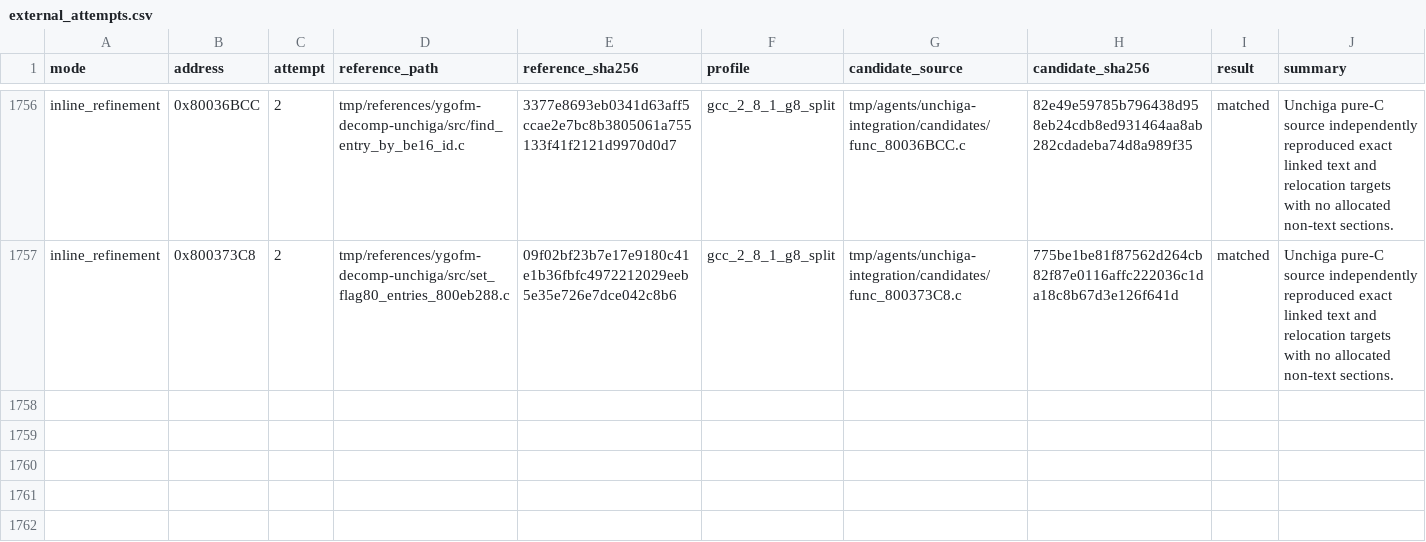
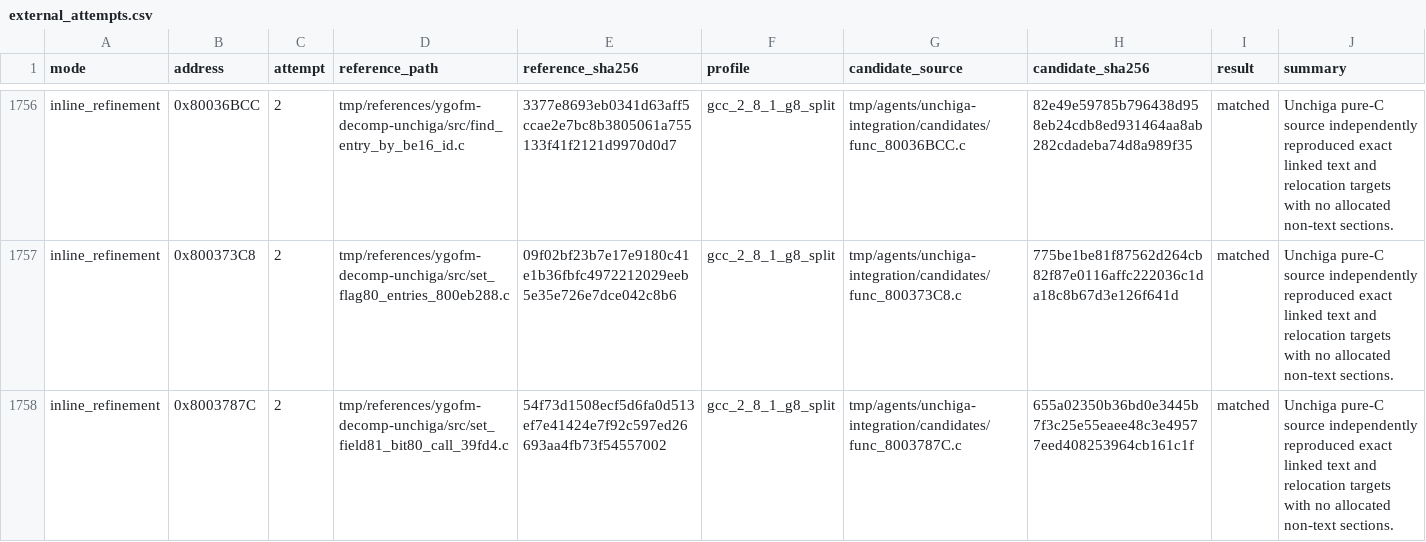
Before and after one commit to MaChInEgUn3/memories-decomp, a CSV file: config/slus_01411/external_attempts.csv, drawn as a sheet; only a part is shown, gaps mark what is left out.

```diff
--- a/config/slus_01411/external_attempts.csv
+++ b/config/slus_01411/external_attempts.csv
@@ -1757 +1757,2 @@ inline_refinement,0x80036BCC,2,tmp/references/ygofm-decomp-unchiga/src/find_entr
 inline_refinement,0x800373C8,2,tmp/references/ygofm-decomp-unchiga/src/set_flag80_entries_800eb288.c,09f02bf23b7e17e9180c41e1b36fbfc4972212029eeb5e35e726e7dce042c8b6,gcc_2_8_1_g8_split,tmp/agents/unchiga-integration/candidates/func_800373C8.c,775be1be81f87562d264cb82f87e0116affc222036c1da18c8b67d3e126f641d,matched,Unchiga pure-C source independently reproduced exact linked text and relocation targets with no allocated non-text sections.
+inline_refinement,0x8003787C,2,tmp/references/ygofm-decomp-unchiga/src/set_field81_bit80_call_39fd4.c,54f73d1508ecf5d6fa0d513ef7e41424e7f92c597ed26693aa4fb73f54557002,gcc_2_8_1_g8_split,tmp/agents/unchiga-integration/candidates/func_8003787C.c,655a02350b36bd0e3445b7f3c25e55eaee48c3e49577eed408253964cb161c1f,matched,Unchiga pure-C source independently reproduced exact linked text and relocation targets with no allocated non-text sections.
```
Also changed, not shown: config/slus_01411/functions.csv, 2 other files.
